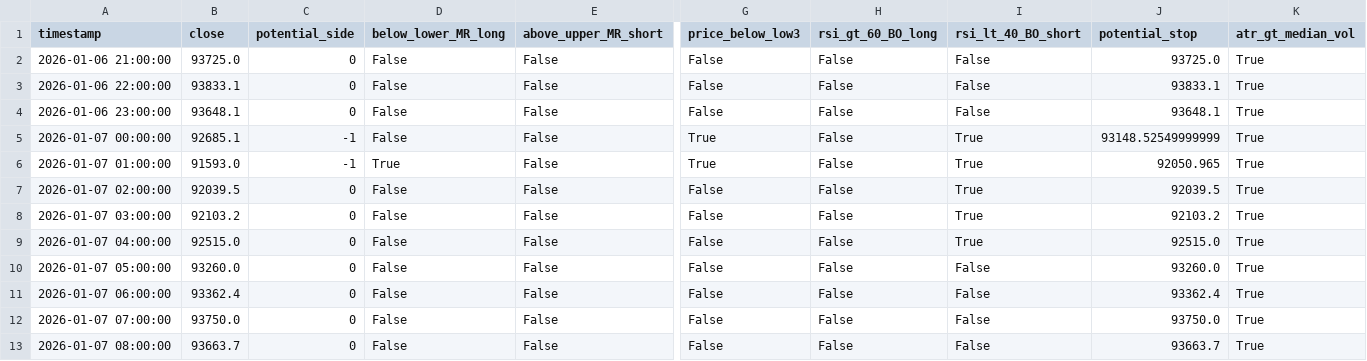
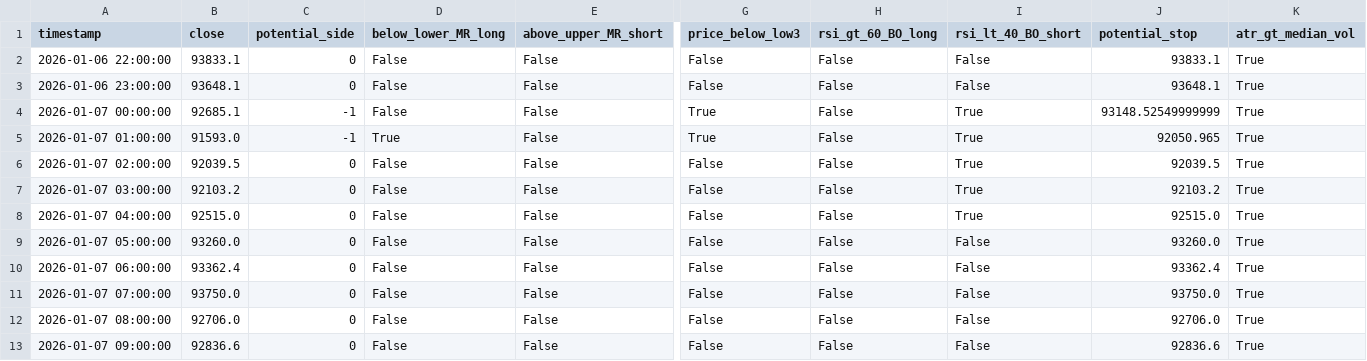
Before and after one commit to ha0zh/btc-db-v3-cron, a CSV file: backtest_results/conditions.csv, drawn as a sheet; only a part is shown, gaps mark what is left out; removed rows and columns are numbered as before the commit, all else as after; rows hold the shown columns only; the diff names each change by its address in the sheet, - before the commit and + after, or states it on an @@ line.

```diff
--- a/backtest_results/conditions.csv
+++ b/backtest_results/conditions.csv
-row 2: 2026-01-06 21:00:00 | 93725.0 | 0 | False | False | False | False | False | 93725.0 | True
-B12 (close): 93663.7
+B12 (close): 92706.0
-J12 (potential_stop): 93663.7
+J12 (potential_stop): 92706.0
+row 13: 2026-01-07 09:00:00 | 92836.6 | 0 | False | False | False | False | False | 92836.6 | True
```
Also changed, not shown: backtest_results/indicators.csv, 3 other files.
